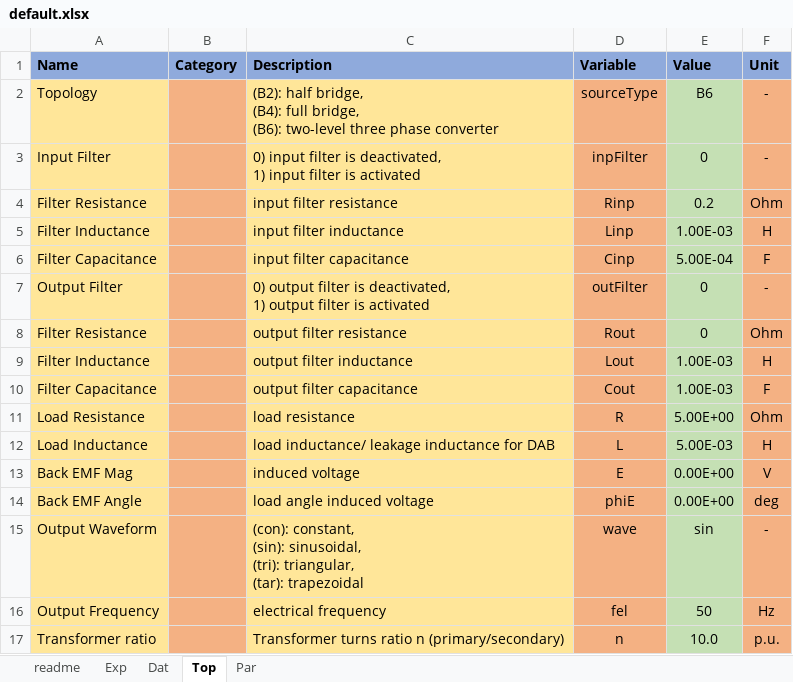
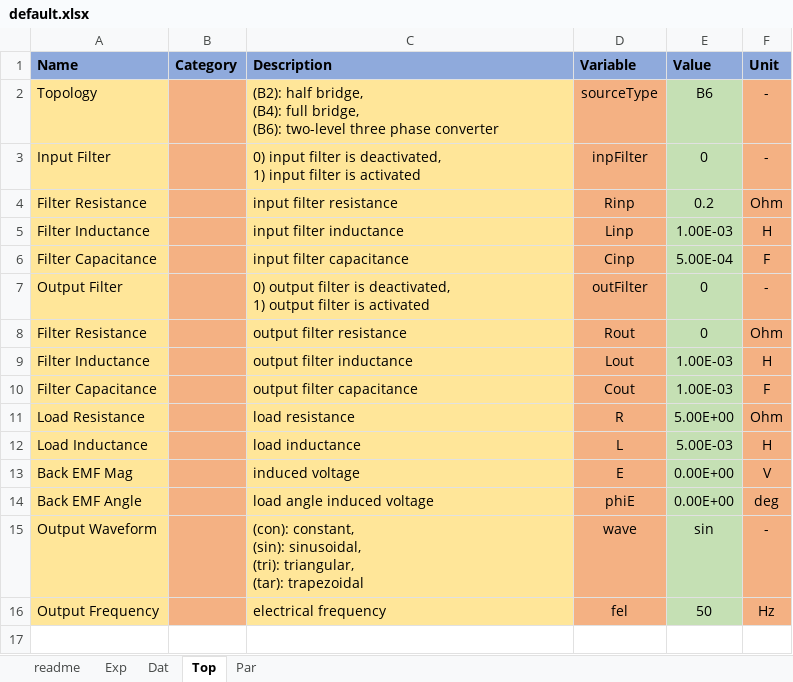
Before and after one commit to pascme05/PyPowerSim, an Excel workbook: config/default.xlsx, sheet Top, drawn as a sheet; values as stored, in another font and other column widths than the file's, no borders; the diff names each change by its address in the sheet, - before the commit and + after, or states it on an @@ line.

```diff
--- a/config/default.xlsx (sheet Top)
+++ b/config/default.xlsx (sheet Top)
-C12 (Description): load inductance/ leakage inductance for DAB
+C12 (Description): load inductance
-row 17: Transformer ratio |  | Transformer turns ratio n (primary/secondary) | n | 10.0 | p.u.
```
Also changed, not shown: sheet Exp, sheet Par, config/default_DCDC.xlsx, para/templateSwi.xlsx, 14 other files.
